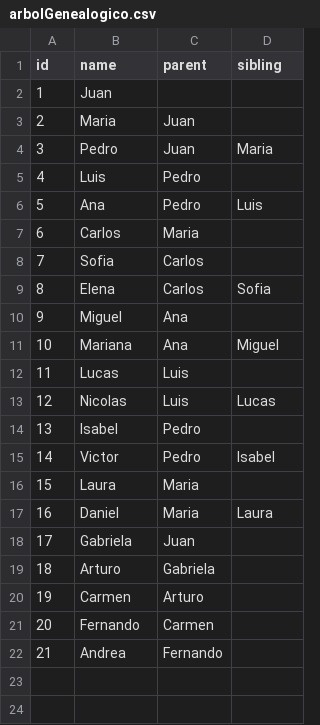
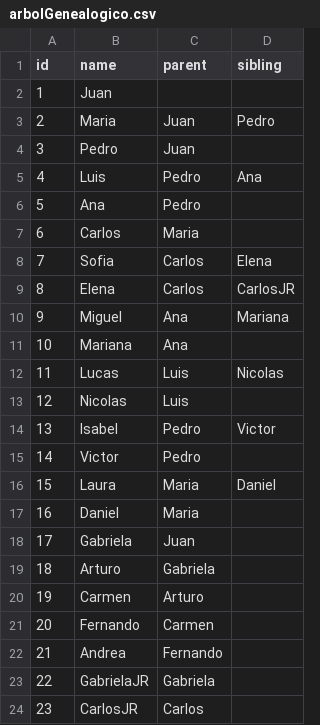
Before and after one commit to jerichd4c/Tarea-de-arboles, a CSV file: output/arbolGenealogico.csv, drawn as a sheet; the diff names each change by its address in the sheet, - before the commit and + after, or states it on an @@ line.

```diff
--- a/output/arbolGenealogico.csv
+++ b/output/arbolGenealogico.csv
-D3 (sibling): (empty)
+D3 (sibling): Pedro
-D4 (sibling): Maria
+D4 (sibling): (empty)
-D5 (sibling): (empty)
+D5 (sibling): Ana
-D6 (sibling): Luis
+D6 (sibling): (empty)
-D8 (sibling): (empty)
+D8 (sibling): Elena
-D9 (sibling): Sofia
+D9 (sibling): CarlosJR
-D10 (sibling): (empty)
+D10 (sibling): Mariana
-D11 (sibling): Miguel
+D11 (sibling): (empty)
-D12 (sibling): (empty)
+D12 (sibling): Nicolas
-D13 (sibling): Lucas
+D13 (sibling): (empty)
-D14 (sibling): (empty)
+D14 (sibling): Victor
-D15 (sibling): Isabel
+D15 (sibling): (empty)
-D16 (sibling): (empty)
+D16 (sibling): Daniel
-D17 (sibling): Laura
+D17 (sibling): (empty)
+row 23: 22 | GabrielaJR | Gabriela
+row 24: 23 | CarlosJR | Carlos
```
Also changed, not shown: 3 other files.
